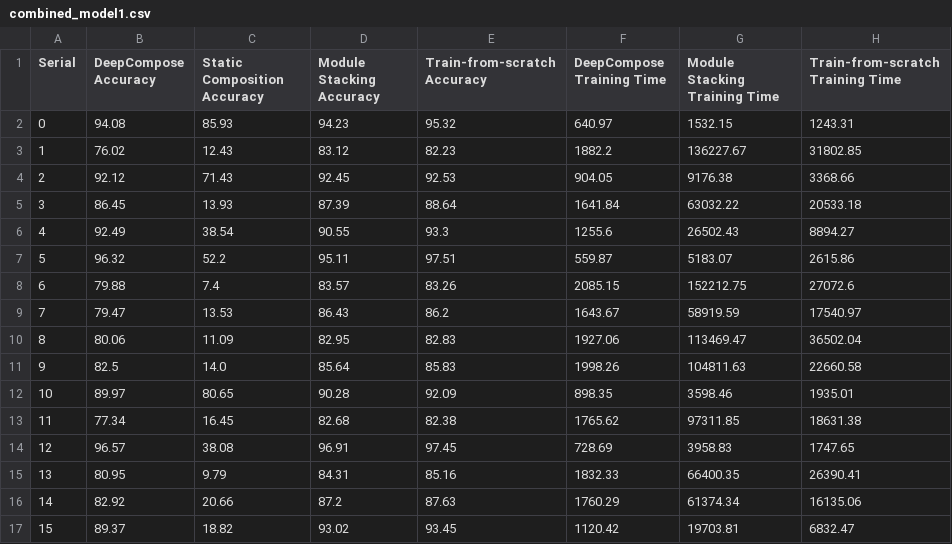
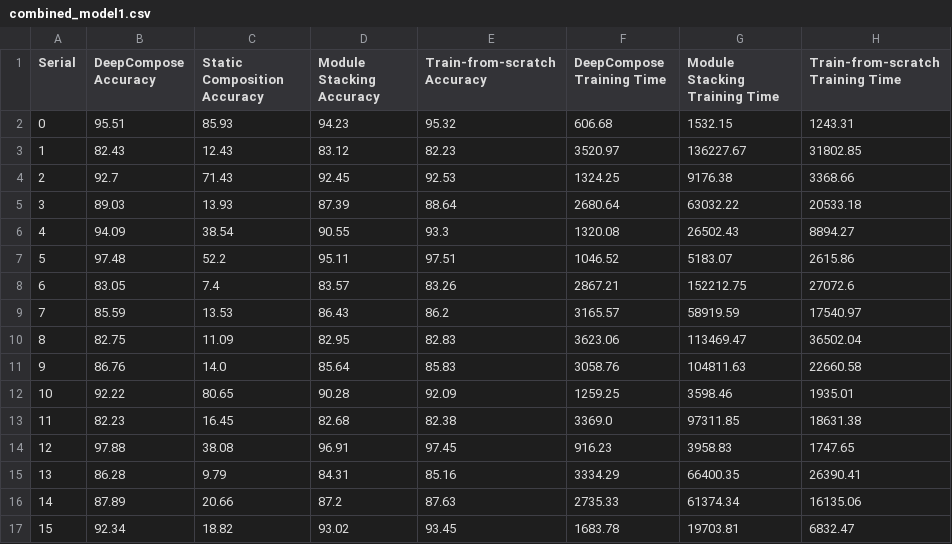
Before and after one commit to sayemimtiaz/moduleComposition, a CSV file: result/combined_model1.csv, drawn as a sheet; only a part is shown; the diff covers the shown part only; the diff names each change by its address in the sheet, - before the commit and + after, or states it on an @@ line.

```diff
--- a/result/combined_model1.csv
+++ b/result/combined_model1.csv
-B2 (DeepCompose Accuracy): 94.08
+B2 (DeepCompose Accuracy): 95.51
-F2 (DeepCompose Training Time): 640.97
+F2 (DeepCompose Training Time): 606.68
-B3 (DeepCompose Accuracy): 76.02
+B3 (DeepCompose Accuracy): 82.43
-F3 (DeepCompose Training Time): 1882.2
+F3 (DeepCompose Training Time): 3520.97
-B4 (DeepCompose Accuracy): 92.12
+B4 (DeepCompose Accuracy): 92.7
-F4 (DeepCompose Training Time): 904.05
+F4 (DeepCompose Training Time): 1324.25
-B5 (DeepCompose Accuracy): 86.45
+B5 (DeepCompose Accuracy): 89.03
-F5 (DeepCompose Training Time): 1641.84
+F5 (DeepCompose Training Time): 2680.64
-B6 (DeepCompose Accuracy): 92.49
+B6 (DeepCompose Accuracy): 94.09
-F6 (DeepCompose Training Time): 1255.6
+F6 (DeepCompose Training Time): 1320.08
-B7 (DeepCompose Accuracy): 96.32
+B7 (DeepCompose Accuracy): 97.48
-F7 (DeepCompose Training Time): 559.87
+F7 (DeepCompose Training Time): 1046.52
-B8 (DeepCompose Accuracy): 79.88
+B8 (DeepCompose Accuracy): 83.05
-F8 (DeepCompose Training Time): 2085.15
+F8 (DeepCompose Training Time): 2867.21
-B9 (DeepCompose Accuracy): 79.47
+B9 (DeepCompose Accuracy): 85.59
-F9 (DeepCompose Training Time): 1643.67
+F9 (DeepCompose Training Time): 3165.57
-B10 (DeepCompose Accuracy): 80.06
+B10 (DeepCompose Accuracy): 82.75
-F10 (DeepCompose Training Time): 1927.06
+F10 (DeepCompose Training Time): 3623.06
-B11 (DeepCompose Accuracy): 82.5
+B11 (DeepCompose Accuracy): 86.76
-F11 (DeepCompose Training Time): 1998.26
+F11 (DeepCompose Training Time): 3058.76
-B12 (DeepCompose Accuracy): 89.97
+B12 (DeepCompose Accuracy): 92.22
-F12 (DeepCompose Training Time): 898.35
+F12 (DeepCompose Training Time): 1259.25
-B13 (DeepCompose Accuracy): 77.34
+B13 (DeepCompose Accuracy): 82.23
-F13 (DeepCompose Training Time): 1765.62
+F13 (DeepCompose Training Time): 3369.0
-B14 (DeepCompose Accuracy): 96.57
+B14 (DeepCompose Accuracy): 97.88
-F14 (DeepCompose Training Time): 728.69
+F14 (DeepCompose Training Time): 916.23
-B15 (DeepCompose Accuracy): 80.95
+B15 (DeepCompose Accuracy): 86.28
-F15 (DeepCompose Training Time): 1832.33
+F15 (DeepCompose Training Time): 3334.29
-B16 (DeepCompose Accuracy): 82.92
+B16 (DeepCompose Accuracy): 87.89
-F16 (DeepCompose Training Time): 1760.29
+F16 (DeepCompose Training Time): 2735.33
-B17 (DeepCompose Accuracy): 89.37
+B17 (DeepCompose Accuracy): 92.34
-F17 (DeepCompose Training Time): 1120.42
+F17 (DeepCompose Training Time): 1683.78
```
Also changed, not shown: 168 edited cells elsewhere in this file, result/ds_stat.csv, result/mod_stat.csv, 5 other files.
